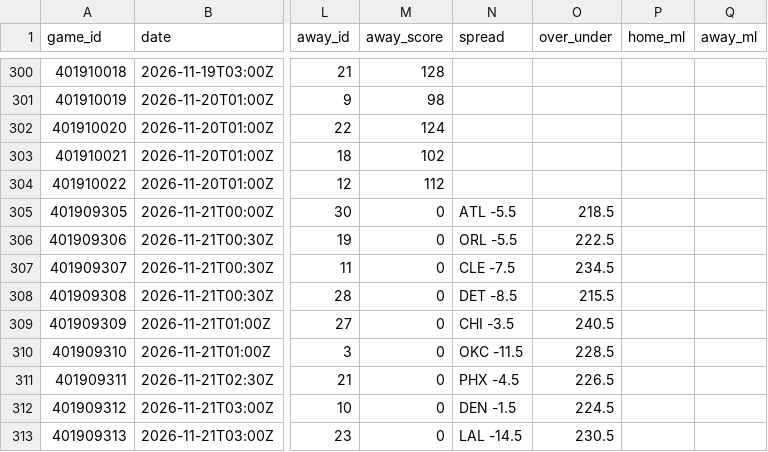
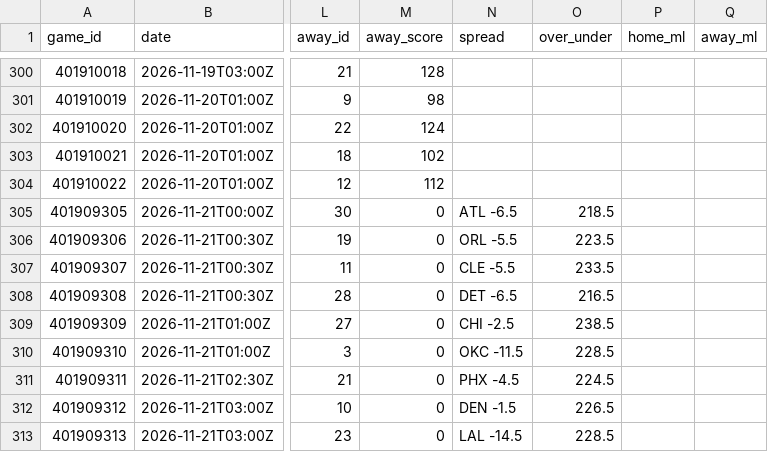
Before and after one commit to Thakky001/NBA, a CSV file: data/raw/espn_recent_games.csv, drawn as a sheet; only a part is shown, gaps mark what is left out; the diff names each change by its address in the sheet, - before the commit and + after, or states it on an @@ line.

```diff
--- a/data/raw/espn_recent_games.csv
+++ b/data/raw/espn_recent_games.csv
-N305 (spread): ATL -5.5
+N305 (spread): ATL -6.5
-O306 (over_under): 222.5
+O306 (over_under): 223.5
-N307 (spread): CLE -7.5
+N307 (spread): CLE -5.5
-O307 (over_under): 234.5
+O307 (over_under): 233.5
-N308 (spread): DET -8.5
+N308 (spread): DET -6.5
-O308 (over_under): 215.5
+O308 (over_under): 216.5
-N309 (spread): CHI -3.5
+N309 (spread): CHI -2.5
-O309 (over_under): 240.5
+O309 (over_under): 238.5
-O311 (over_under): 226.5
+O311 (over_under): 224.5
-O312 (over_under): 224.5
+O312 (over_under): 226.5
-O313 (over_under): 230.5
+O313 (over_under): 228.5
```
Also changed, not shown: data/raw/espn_rosters.csv.
